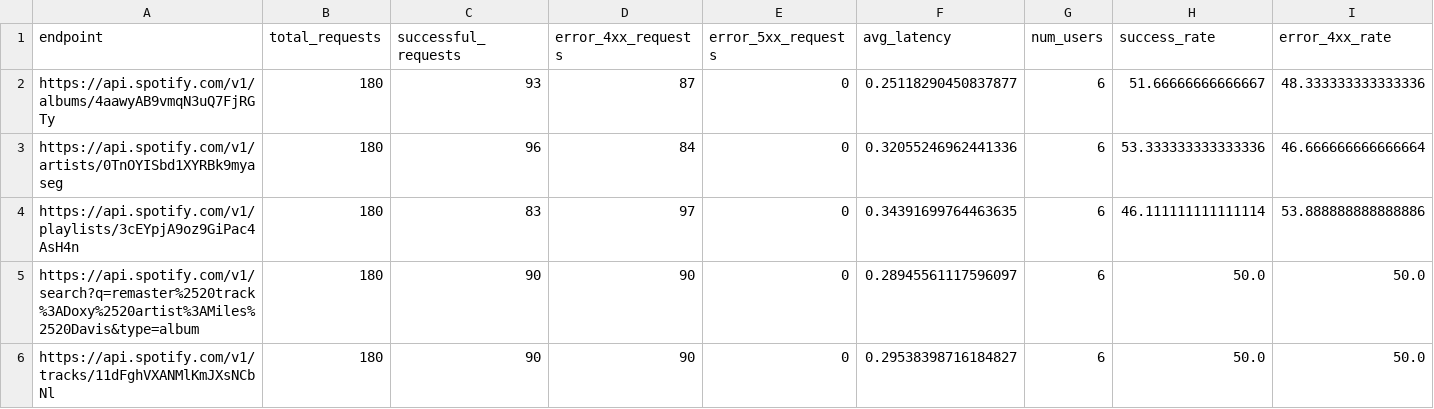
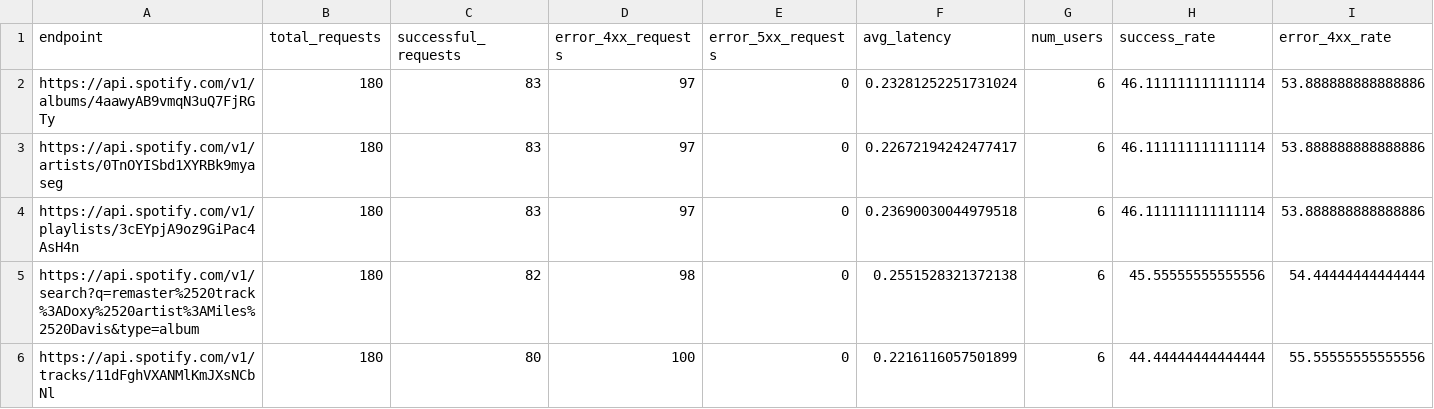
Before and after one commit to AlejandroNovellino/ise_project, a CSV file: files/obj-A/endpoints_results.csv, drawn as a sheet; only a part is shown; the diff names each change by its address in the sheet, - before the commit and + after, or states it on an @@ line.

```diff
--- a/files/obj-A/endpoints_results.csv
+++ b/files/obj-A/endpoints_results.csv
-C2 (successful_requests): 93
+C2 (successful_requests): 83
-D2 (error_4xx_requests): 87
+D2 (error_4xx_requests): 97
-F2 (avg_latency): 0.25118290450837877
+F2 (avg_latency): 0.23281252251731024
-H2 (success_rate): 51.66666666666667
+H2 (success_rate): 46.111111111111114
-I2 (error_4xx_rate): 48.333333333333336
+I2 (error_4xx_rate): 53.888888888888886
-C3 (successful_requests): 96
+C3 (successful_requests): 83
-D3 (error_4xx_requests): 84
+D3 (error_4xx_requests): 97
-F3 (avg_latency): 0.32055246962441336
+F3 (avg_latency): 0.22672194242477417
-H3 (success_rate): 53.333333333333336
+H3 (success_rate): 46.111111111111114
-I3 (error_4xx_rate): 46.666666666666664
+I3 (error_4xx_rate): 53.888888888888886
-F4 (avg_latency): 0.34391699764463635
+F4 (avg_latency): 0.23690030044979518
-C5 (successful_requests): 90
+C5 (successful_requests): 82
-D5 (error_4xx_requests): 90
+D5 (error_4xx_requests): 98
-F5 (avg_latency): 0.28945561117596097
+F5 (avg_latency): 0.2551528321372138
-H5 (success_rate): 50.0
+H5 (success_rate): 45.55555555555556
-I5 (error_4xx_rate): 50.0
+I5 (error_4xx_rate): 54.44444444444444
-C6 (successful_requests): 90
+C6 (successful_requests): 80
-D6 (error_4xx_requests): 90
+D6 (error_4xx_requests): 100
-F6 (avg_latency): 0.29538398716184827
+F6 (avg_latency): 0.2216116057501899
-H6 (success_rate): 50.0
+H6 (success_rate): 44.44444444444444
-I6 (error_4xx_rate): 50.0
+I6 (error_4xx_rate): 55.55555555555556
```
Also changed, not shown: files/obj-A/global_results.csv, files/obj-A/individual_results.csv, 1 other file.
